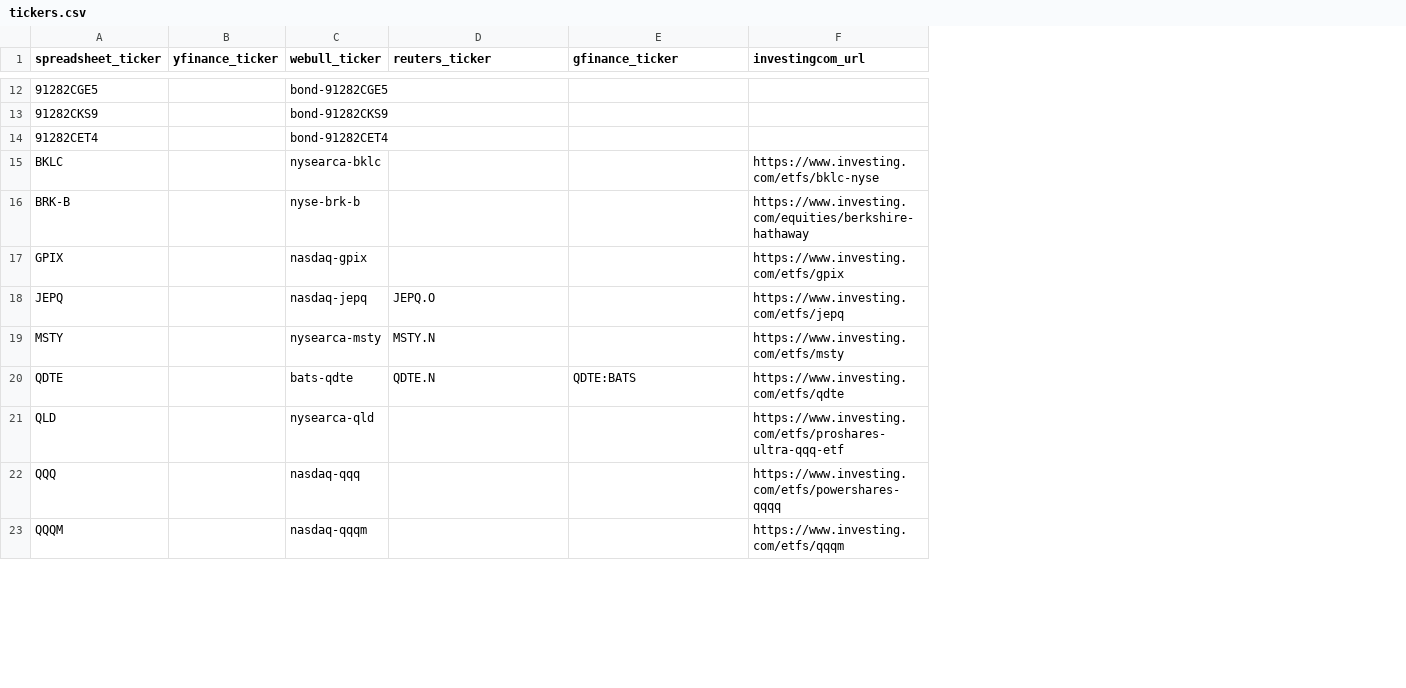
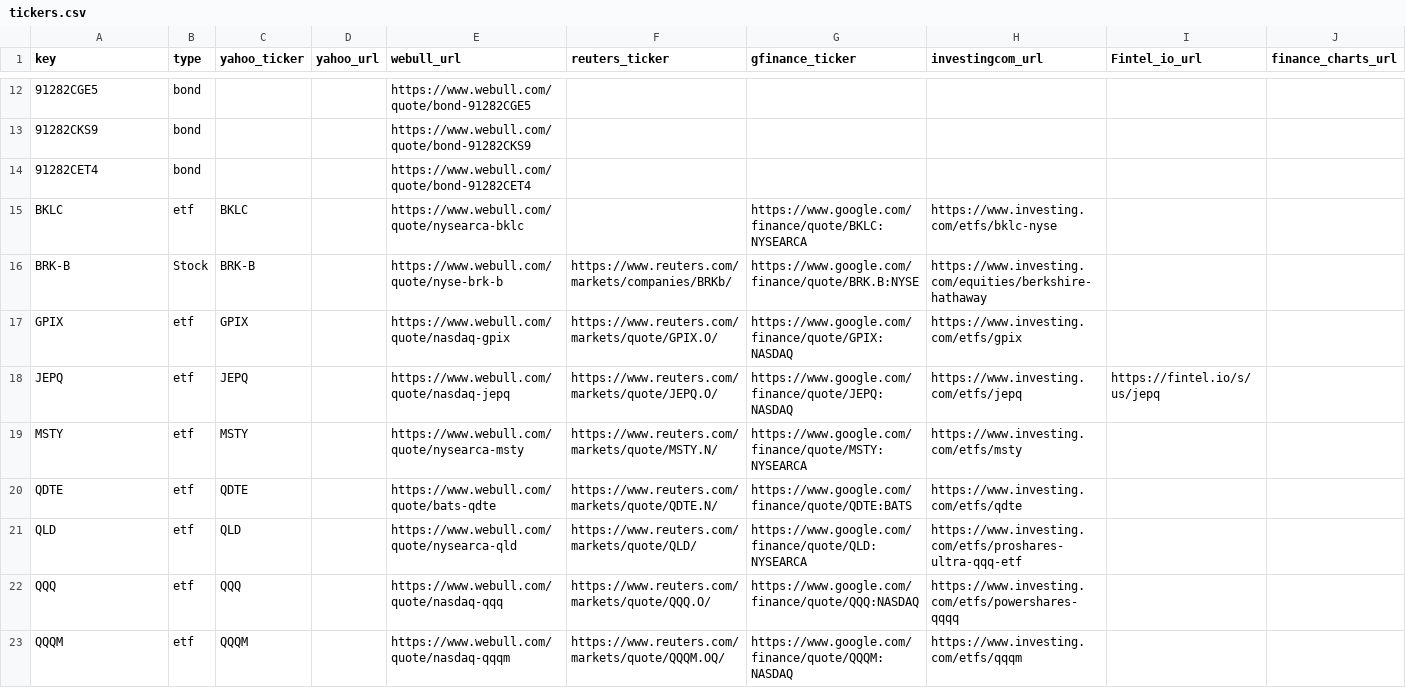
Before and after one commit to mrgeneko/wealth-tracker, a CSV file: tickers.csv, drawn as a sheet; only a part is shown, gaps mark what is left out; removed rows and columns are numbered as before the commit, all else as after; the diff covers the shown part only; the diff names each change by its address in the sheet, - before the commit and + after, or states it on an @@ line.

Commit message:
consolidate files, modify type filter

```diff
--- a/tickers.csv
+++ b/tickers.csv
-column B (yfinance_ticker), empty
-column C (webull_ticker), rows 12-23: bond-91282CGE5 | bond-91282CKS9 | bond-91282CET4 | nysearca-bklc | nyse-brk-b | nasdaq-gpix | nasdaq-jepq | nysearca-msty | bats-qdte | nysearca-qld | nasdaq-qqq | nasdaq-qqqm
+column B (type), rows 12-23: bond | bond | bond | etf | Stock | etf | etf | etf | etf | etf | etf | etf
+column C (yahoo_ticker), rows 15-23: BKLC | BRK-B | GPIX | JEPQ | MSTY | QDTE | QLD | QQQ | QQQM
+column D (yahoo_url), empty
+column E (webull_url), rows 12-23: https://www.webull.com/quote/bond-91282CGE5 | https://www.webull.com/quote/bond-91282CKS9 | https://www.webull.com/quote/bond-91282CET4 | https://www.webull.com/quote/nysearca-bklc | https://www.webull.com/quote/nyse-brk-b | https://www.webull.com/quote/nasdaq-gpix | https://www.webull.com/quote/nasdaq-jepq | https://www.webull.com/quote/nysearca-msty | https://www.webull.com/quote/bats-qdte | https://www.webull.com/quote/nysearca-qld | https://www.webull.com/quote/nasdaq-qqq | https://www.webull.com/quote/nasdaq-qqqm
+column I (Fintel_io_url), row 18: https://fintel.io/s/us/jepq
+column J (finance_charts_url), empty
-A1: spreadsheet_ticker
+A1: key
-G15 (gfinance_ticker): (empty)
+G15 (gfinance_ticker): https://www.google.com/finance/quote/BKLC:NYSEARCA
-F16 (reuters_ticker): (empty)
+F16 (reuters_ticker): https://www.reuters.com/markets/companies/BRKb/
-G16 (gfinance_ticker): (empty)
+G16 (gfinance_ticker): https://www.google.com/finance/quote/BRK.B:NYSE
-F17 (reuters_ticker): (empty)
+F17 (reuters_ticker): https://www.reuters.com/markets/quote/GPIX.O/
-G17 (gfinance_ticker): (empty)
+G17 (gfinance_ticker): https://www.google.com/finance/quote/GPIX:NASDAQ
-F18 (reuters_ticker): JEPQ.O
+F18 (reuters_ticker): https://www.reuters.com/markets/quote/JEPQ.O/
-G18 (gfinance_ticker): (empty)
+G18 (gfinance_ticker): https://www.google.com/finance/quote/JEPQ:NASDAQ
-F19 (reuters_ticker): MSTY.N
+F19 (reuters_ticker): https://www.reuters.com/markets/quote/MSTY.N/
-G19 (gfinance_ticker): (empty)
+G19 (gfinance_ticker): https://www.google.com/finance/quote/MSTY:NYSEARCA
-F20 (reuters_ticker): QDTE.N
+F20 (reuters_ticker): https://www.reuters.com/markets/quote/QDTE.N/
-G20 (gfinance_ticker): QDTE:BATS
+G20 (gfinance_ticker): https://www.google.com/finance/quote/QDTE:BATS
-F21 (reuters_ticker): (empty)
+F21 (reuters_ticker): https://www.reuters.com/markets/quote/QLD/
-G21 (gfinance_ticker): (empty)
+G21 (gfinance_ticker): https://www.google.com/finance/quote/QLD:NYSEARCA
-F22 (reuters_ticker): (empty)
+F22 (reuters_ticker): https://www.reuters.com/markets/quote/QQQ.O/
-G22 (gfinance_ticker): (empty)
+G22 (gfinance_ticker): https://www.google.com/finance/quote/QQQ:NASDAQ
-F23 (reuters_ticker): (empty)
+F23 (reuters_ticker): https://www.reuters.com/markets/quote/QQQM.OQ/
-G23 (gfinance_ticker): (empty)
+G23 (gfinance_ticker): https://www.google.com/finance/quote/QQQM:NASDAQ
```
Also changed, not shown: 18 edited cells elsewhere in this file, 4 other files.
